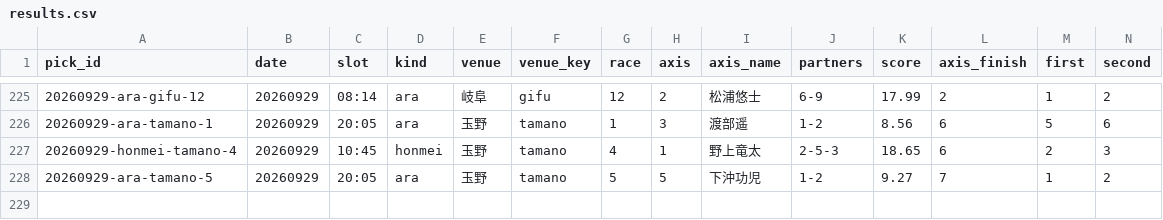
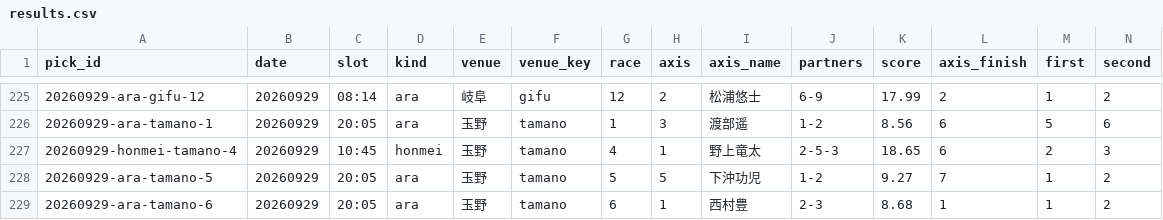
Before and after one commit to enfenitiefort863s-afk/chari-mash, a CSV file: data/results.csv, drawn as a sheet; only a part is shown, gaps mark what is left out; rows hold the shown columns only; the diff names each change by its address in the sheet, - before the commit and + after, or states it on an @@ line.

```diff
--- a/data/results.csv
+++ b/data/results.csv
+row 229: 20260929-ara-tamano-6 | 20260929 | 20:05 | ara | 玉野 | tamano | 6 | 1 | 西村豊 | 2-3 | 8.68 | 1 | 1 | 2
```
Also changed, not shown: 2 other files.
